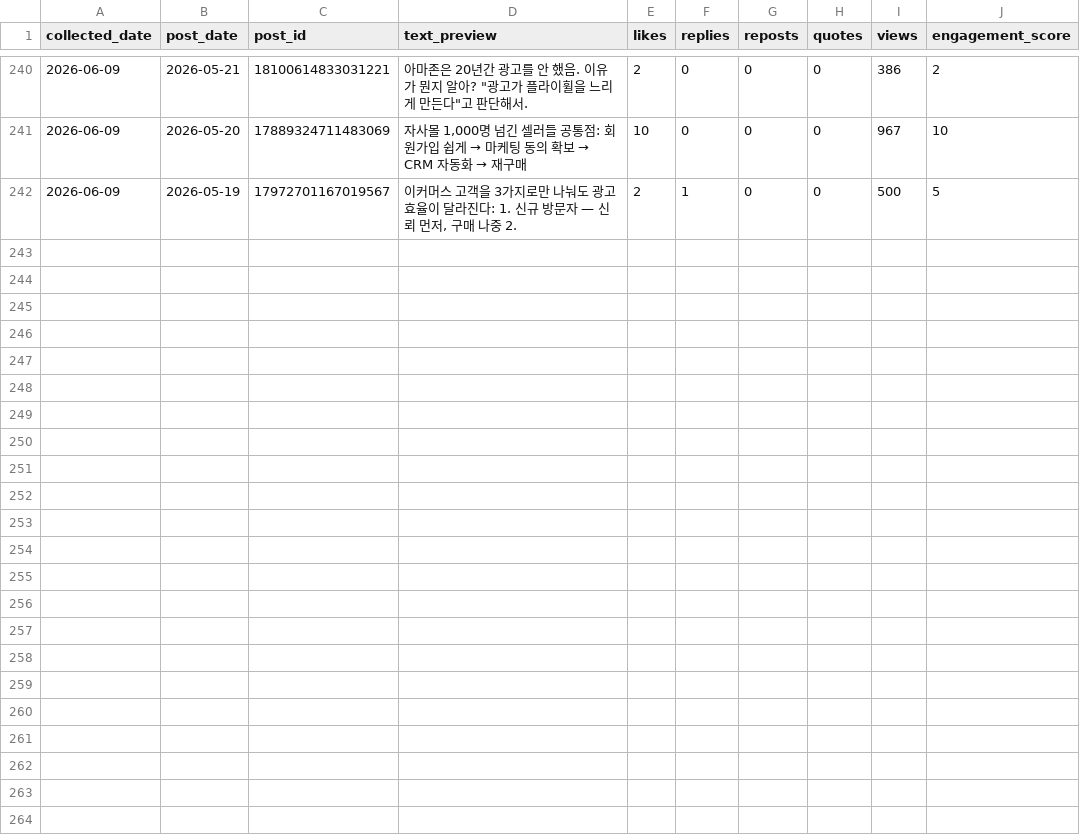
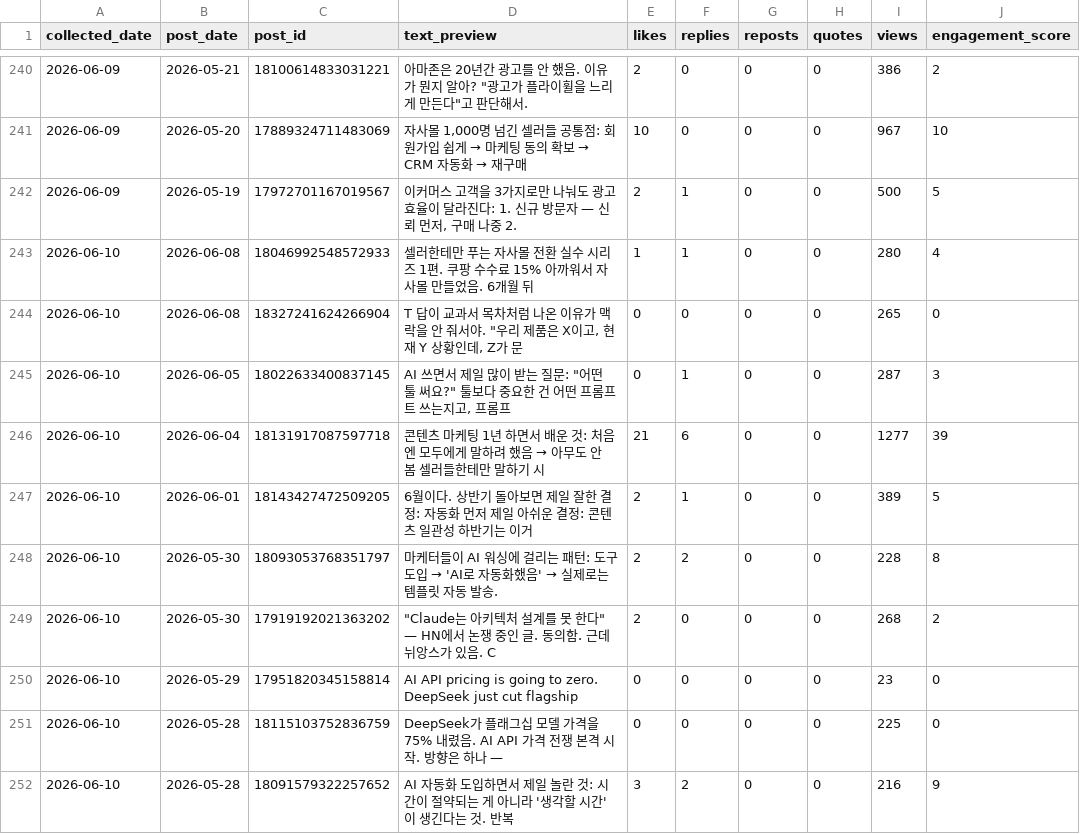
Before and after one commit to wjddytpq27/sebsonthebeach-threads, a CSV file: data/insights.csv, drawn as a sheet; only a part is shown, gaps mark what is left out; the diff covers the shown part only; the diff names each change by its address in the sheet, - before the commit and + after, or states it on an @@ line.

Commit message:
data: track 2026-06-09

```diff
--- a/data/insights.csv
+++ b/data/insights.csv
+row 243: 2026-06-10 | 2026-06-08 | 18046992548572933 | 셀러한테만 푸는 자사몰 전환 실수 시리즈 1편. 쿠팡 수수료 15% 아까워서 자사몰 만들었음. 6개월 뒤 | 1 | 1 | 0 | 0 | 280 | 4
+row 244: 2026-06-10 | 2026-06-08 | 18327241624266904 | T 답이 교과서 목차처럼 나온 이유가 맥락을 안 줘서야. "우리 제품은 X이고, 현재 Y 상황인데, Z가 문 | 0 | 0 | 0 | 0 | 265 | 0
+row 245: 2026-06-10 | 2026-06-05 | 18022633400837145 | AI 쓰면서 제일 많이 받는 질문: "어떤 툴 써요?" 툴보다 중요한 건 어떤 프롬프트 쓰는지고, 프롬프 | 0 | 1 | 0 | 0 | 287 | 3
+row 246: 2026-06-10 | 2026-06-04 | 18131917087597718 | 콘텐츠 마케팅 1년 하면서 배운 것: 처음엔 모두에게 말하려 했음 → 아무도 안 봄 셀러들한테만 말하기 시 | 21 | 6 | 0 | 0 | 1277 | 39
+row 247: 2026-06-10 | 2026-06-01 | 18143427472509205 | 6월이다. 상반기 돌아보면 제일 잘한 결정: 자동화 먼저 제일 아쉬운 결정: 콘텐츠 일관성 하반기는 이거 | 2 | 1 | 0 | 0 | 389 | 5
+row 248: 2026-06-10 | 2026-05-30 | 18093053768351797 | 마케터들이 AI 워싱에 걸리는 패턴: 도구 도입 → 'AI로 자동화했음' → 실제로는 템플릿 자동 발송. | 2 | 2 | 0 | 0 | 228 | 8
+row 249: 2026-06-10 | 2026-05-30 | 17919192021363202 | "Claude는 아키텍처 설계를 못 한다" — HN에서 논쟁 중인 글. 동의함. 근데 뉘앙스가 있음. C | 2 | 0 | 0 | 0 | 268 | 2
+row 250: 2026-06-10 | 2026-05-29 | 17951820345158814 | AI API pricing is going to zero. DeepSeek just cut flagship | 0 | 0 | 0 | 0 | 23 | 0
+row 251: 2026-06-10 | 2026-05-28 | 18115103752836759 | DeepSeek가 플래그십 모델 가격을 75% 내렸음. AI API 가격 전쟁 본격 시작. 방향은 하나 — | 0 | 0 | 0 | 0 | 225 | 0
+row 252: 2026-06-10 | 2026-05-28 | 18091579322257652 | AI 자동화 도입하면서 제일 놀란 것: 시간이 절약되는 게 아니라 '생각할 시간'이 생긴다는 것. 반복 | 3 | 2 | 0 | 0 | 216 | 9
```
Also changed, not shown: 10 added rows elsewhere in this file, data/follower_log.csv.
